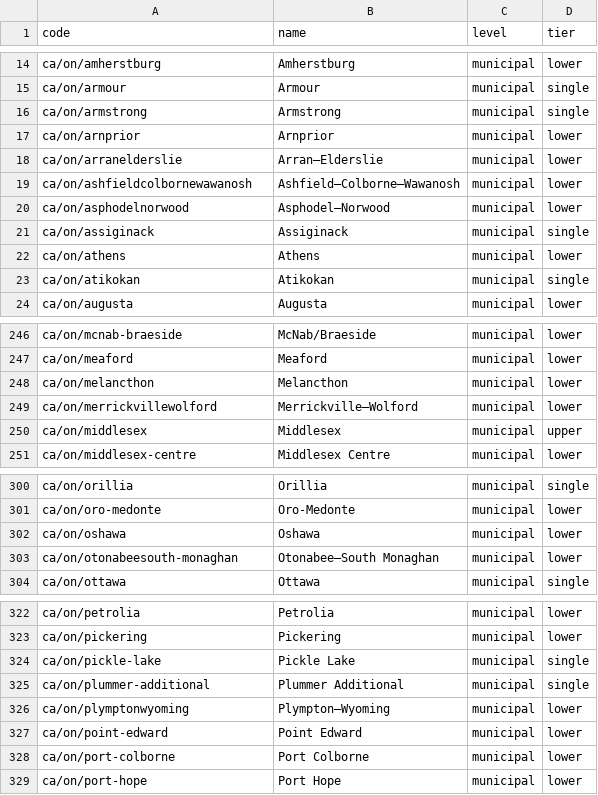
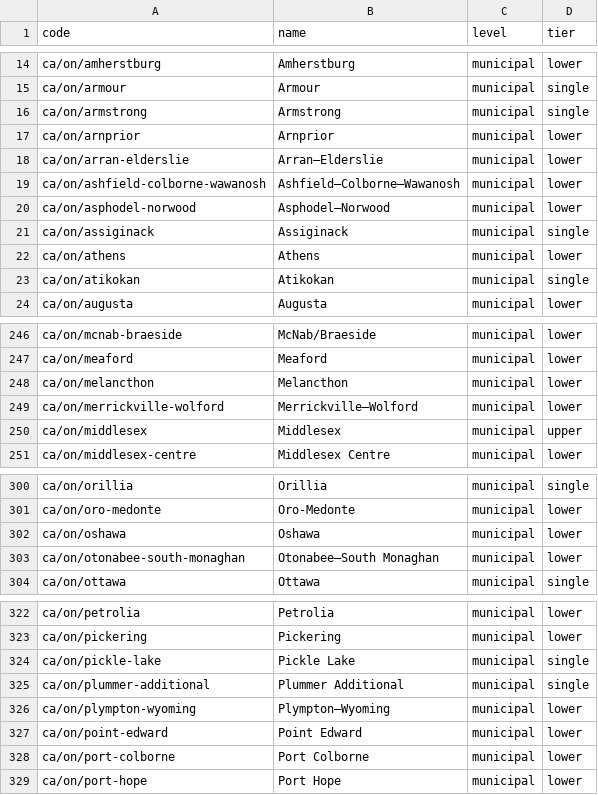
Before and after one commit to skfd/ontario-osm-data-sources, a CSV file: catalogue/jurisdictions.csv, drawn as a sheet; only a part is shown, gaps mark what is left out.

```diff
--- a/catalogue/jurisdictions.csv
+++ b/catalogue/jurisdictions.csv
@@ -17,5 +17,5 @@ ca/on/armstrong,Armstrong,municipal,single
 ca/on/arnprior,Arnprior,municipal,lower
-ca/on/arranelderslie,Arran–Elderslie,municipal,lower
-ca/on/ashfieldcolbornewawanosh,Ashfield–Colborne–Wawanosh,municipal,lower
-ca/on/asphodelnorwood,Asphodel–Norwood,municipal,lower
+ca/on/arran-elderslie,Arran–Elderslie,municipal,lower
+ca/on/ashfield-colborne-wawanosh,Ashfield–Colborne–Wawanosh,municipal,lower
+ca/on/asphodel-norwood,Asphodel–Norwood,municipal,lower
 ca/on/assiginack,Assiginack,municipal,single
@@ -248,3 +248,3 @@ ca/on/meaford,Meaford,municipal,lower
 ca/on/melancthon,Melancthon,municipal,lower
-ca/on/merrickvillewolford,Merrickville–Wolford,municipal,lower
+ca/on/merrickville-wolford,Merrickville–Wolford,municipal,lower
 ca/on/middlesex,Middlesex,municipal,upper
@@ -302,3 +302,3 @@ ca/on/oro-medonte,Oro-Medonte,municipal,lower
 ca/on/oshawa,Oshawa,municipal,lower
-ca/on/otonabeesouth-monaghan,Otonabee–South Monaghan,municipal,lower
+ca/on/otonabee-south-monaghan,Otonabee–South Monaghan,municipal,lower
 ca/on/ottawa,Ottawa,municipal,single
@@ -325,3 +325,3 @@ ca/on/pickle-lake,Pickle Lake,municipal,single
 ca/on/plummer-additional,Plummer Additional,municipal,single
-ca/on/plymptonwyoming,Plympton–Wyoming,municipal,lower
+ca/on/plympton-wyoming,Plympton–Wyoming,municipal,lower
 ca/on/point-edward,Point Edward,municipal,lower
```
Also changed, not shown: 4 other files.
